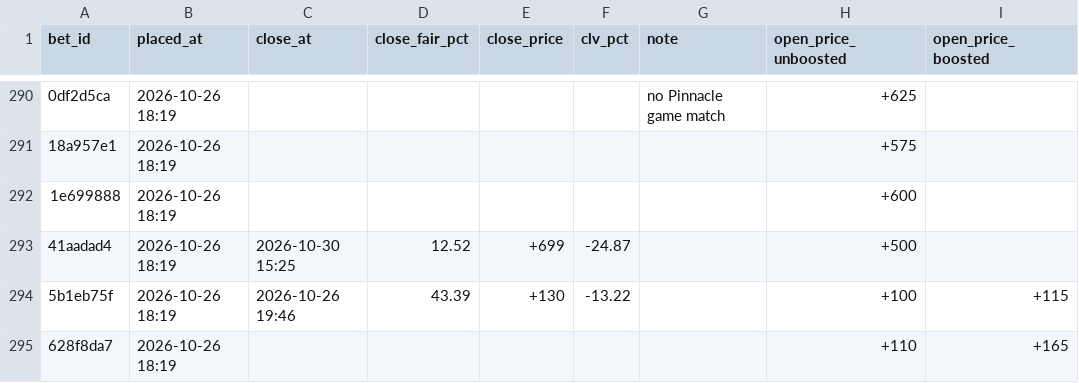
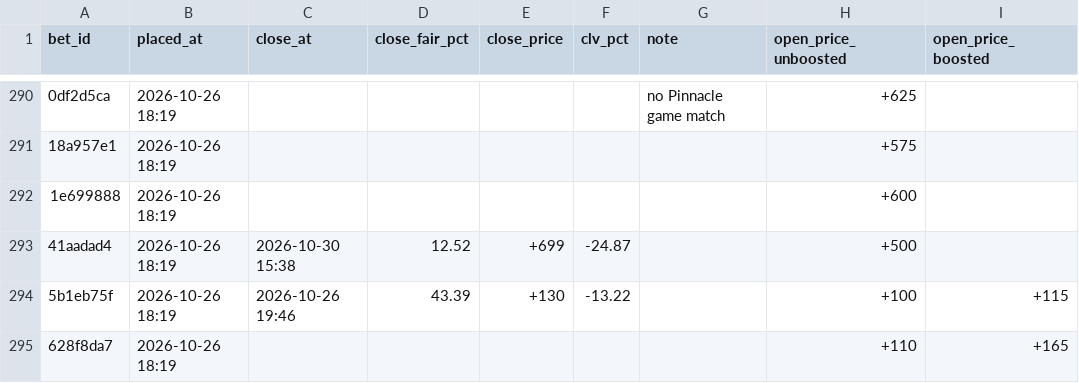
Before and after one commit to s-chuch/bet-dashboard, a CSV file: data/clv.csv, drawn as a sheet; only a part is shown, gaps mark what is left out; the diff names each change by its address in the sheet, - before the commit and + after, or states it on an @@ line.

```diff
--- a/data/clv.csv
+++ b/data/clv.csv
-C293 (close_at): 2026-10-30 15:25
+C293 (close_at): 2026-10-30 15:38
```
Also changed, not shown: 2 other files.
